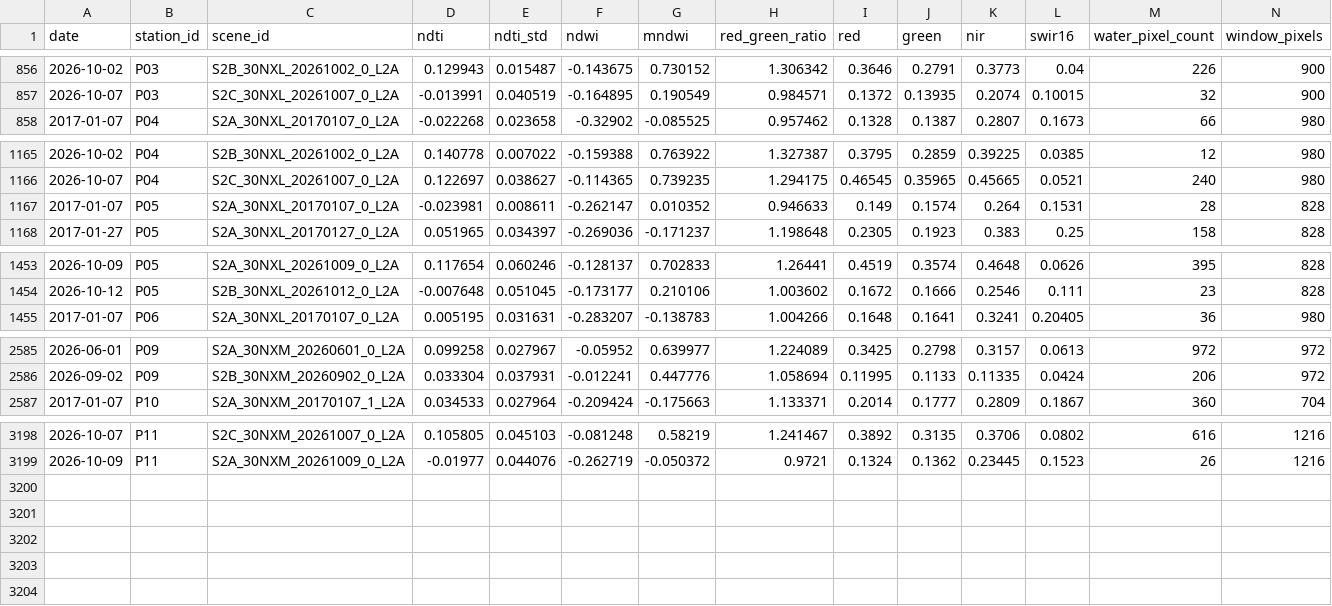
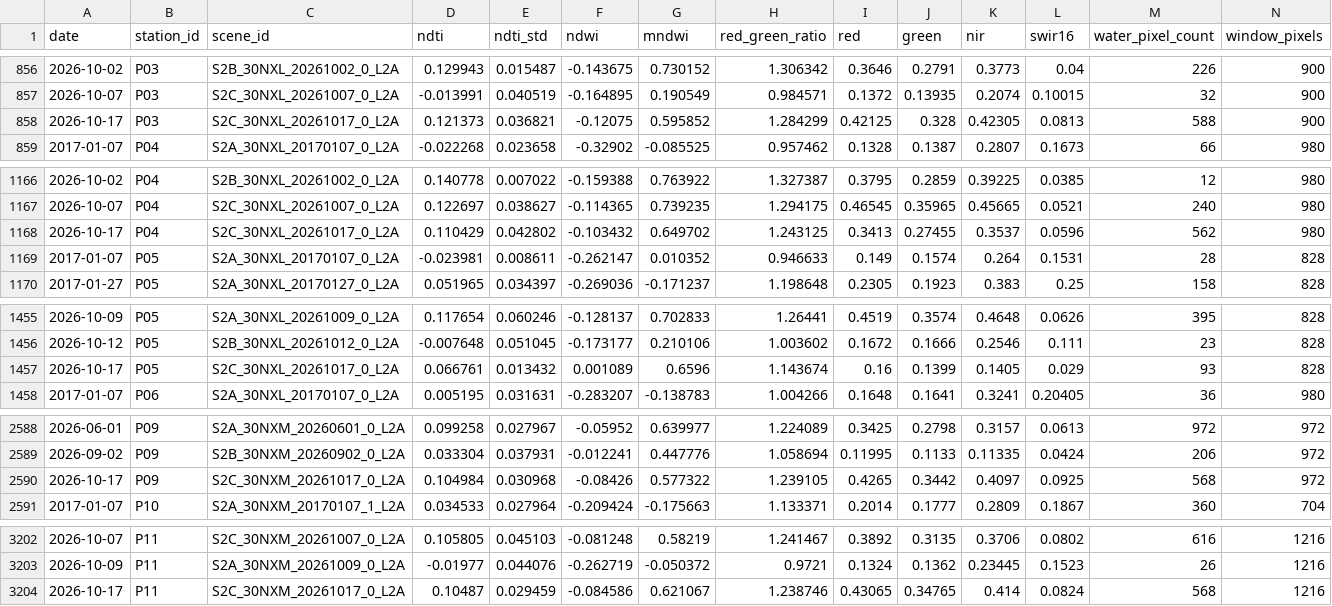
Before and after one commit to virgiljunioradoleyine-stack/OLAG_GRC, a CSV file: data/observations/observations.csv, drawn as a sheet; only a part is shown, gaps mark what is left out; rows hold the shown columns only; the diff names each change by its address in the sheet, - before the commit and + after, or states it on an @@ line.

```diff
--- a/data/observations/observations.csv
+++ b/data/observations/observations.csv
+row 858: 2026-10-17 | P03 | S2C_30NXL_20261017_0_L2A | 0.121373 | 0.036821 | -0.12075 | 0.595852 | 1.284299 | 0.42125 | 0.328 | 0.42305 | 0.0813 | 588 | 900
+row 1168: 2026-10-17 | P04 | S2C_30NXL_20261017_0_L2A | 0.110429 | 0.042802 | -0.103432 | 0.649702 | 1.243125 | 0.3413 | 0.27455 | 0.3537 | 0.0596 | 562 | 980
+row 1457: 2026-10-17 | P05 | S2C_30NXL_20261017_0_L2A | 0.066761 | 0.013432 | 0.001089 | 0.6596 | 1.143674 | 0.16 | 0.1399 | 0.1405 | 0.029 | 93 | 828
+row 2590: 2026-10-17 | P09 | S2C_30NXM_20261017_0_L2A | 0.104984 | 0.030968 | -0.08426 | 0.577322 | 1.239105 | 0.4265 | 0.3442 | 0.4097 | 0.0925 | 568 | 972
+row 3204: 2026-10-17 | P11 | S2C_30NXM_20261017_0_L2A | 0.10487 | 0.029459 | -0.084586 | 0.621067 | 1.238746 | 0.43065 | 0.34765 | 0.414 | 0.0824 | 568 | 1216
```
Also changed, not shown: data/rainfall/P01.csv, data/rainfall/P02.csv, 10 other files.
